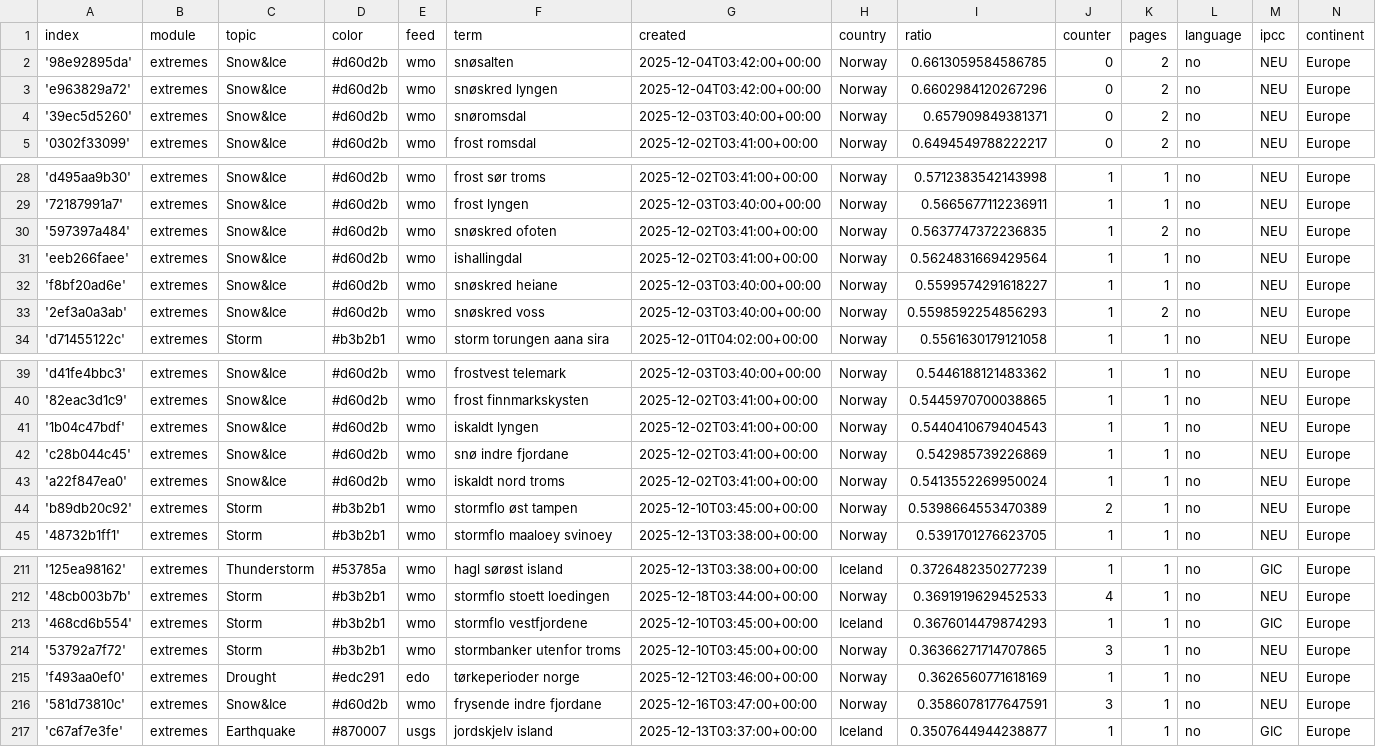
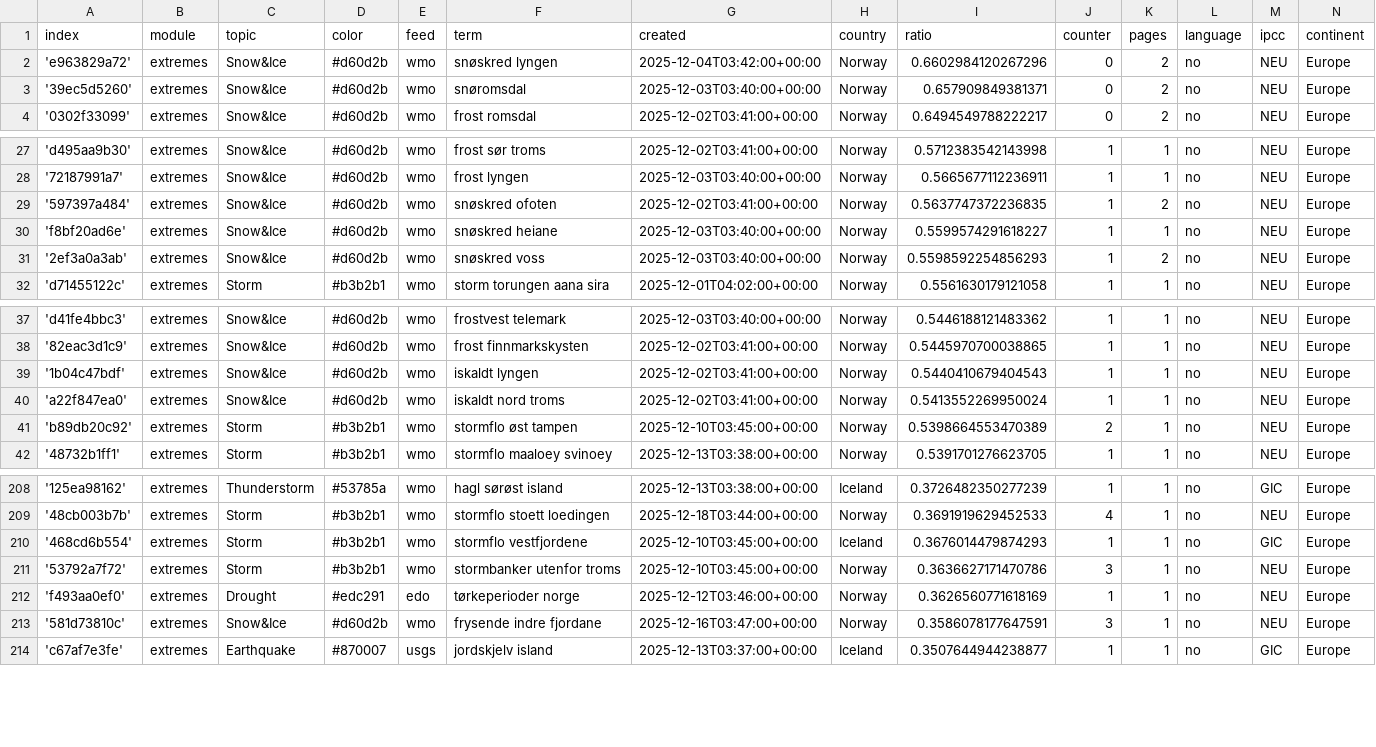
Before and after one commit to sonjanews/norwegianExtreme, a CSV file: terms.csv, drawn as a sheet; only a part is shown, gaps mark what is left out.

Commit message:
Commit from GitHub Actions (harvest:0.0)

```diff
--- a/terms.csv
+++ b/terms.csv
@@ -1,3 +1,2 @@
 index,module,topic,color,feed,term,created,country,ratio,counter,pages,language,ipcc,continent
-'98e92895da',extremes,Snow&Ice,#d60d2b,wmo,snøsalten,2025-12-04T03:42:00+00:00,Norway,0.6613059584586785,0,2,no,NEU,Europe
 'e963829a72',extremes,Snow&Ice,#d60d2b,wmo,snøskred lyngen,2025-12-04T03:42:00+00:00,Norway,0.6602984120267296,0,2,no,NEU,Europe
@@ -30,3 +29,2 @@ index,module,topic,color,feed,term,created,country,ratio,counter,pages,language,
 '597397a484',extremes,Snow&Ice,#d60d2b,wmo,snøskred ofoten,2025-12-02T03:41:00+00:00,Norway,0.5637747372236835,1,2,no,NEU,Europe
-'eeb266faee',extremes,Snow&Ice,#d60d2b,wmo,ishallingdal,2025-12-02T03:41:00+00:00,Norway,0.5624831669429564,1,1,no,NEU,Europe
 'f8bf20ad6e',extremes,Snow&Ice,#d60d2b,wmo,snøskred heiane,2025-12-03T03:40:00+00:00,Norway,0.5599574291618227,1,1,no,NEU,Europe
@@ -41,3 +39,2 @@ index,module,topic,color,feed,term,created,country,ratio,counter,pages,language,
 '1b04c47bdf',extremes,Snow&Ice,#d60d2b,wmo,iskaldt lyngen,2025-12-02T03:41:00+00:00,Norway,0.5440410679404543,1,1,no,NEU,Europe
-'c28b044c45',extremes,Snow&Ice,#d60d2b,wmo,snø indre fjordane,2025-12-02T03:41:00+00:00,Norway,0.542985739226869,1,1,no,NEU,Europe
 'a22f847ea0',extremes,Snow&Ice,#d60d2b,wmo,iskaldt nord troms,2025-12-02T03:41:00+00:00,Norway,0.5413552269950024,1,1,no,NEU,Europe
@@ -213,3 +210,3 @@ index,module,topic,color,feed,term,created,country,ratio,counter,pages,language,
 '468cd6b554',extremes,Storm,#b3b2b1,wmo,stormflo vestfjordene,2025-12-10T03:45:00+00:00,Iceland,0.3676014479874293,1,1,no,GIC,Europe
-'53792a7f72',extremes,Storm,#b3b2b1,wmo,stormbanker utenfor troms,2025-12-10T03:45:00+00:00,Norway,0.36366271714707865,3,1,no,NEU,Europe
+'53792a7f72',extremes,Storm,#b3b2b1,wmo,stormbanker utenfor troms,2025-12-10T03:45:00+00:00,Norway,0.3636627171470786,3,1,no,NEU,Europe
 'f493aa0ef0',extremes,Drought,#edc291,edo,tørkeperioder norge,2025-12-12T03:46:00+00:00,Norway,0.3626560771618169,1,1,no,NEU,Europe
```
